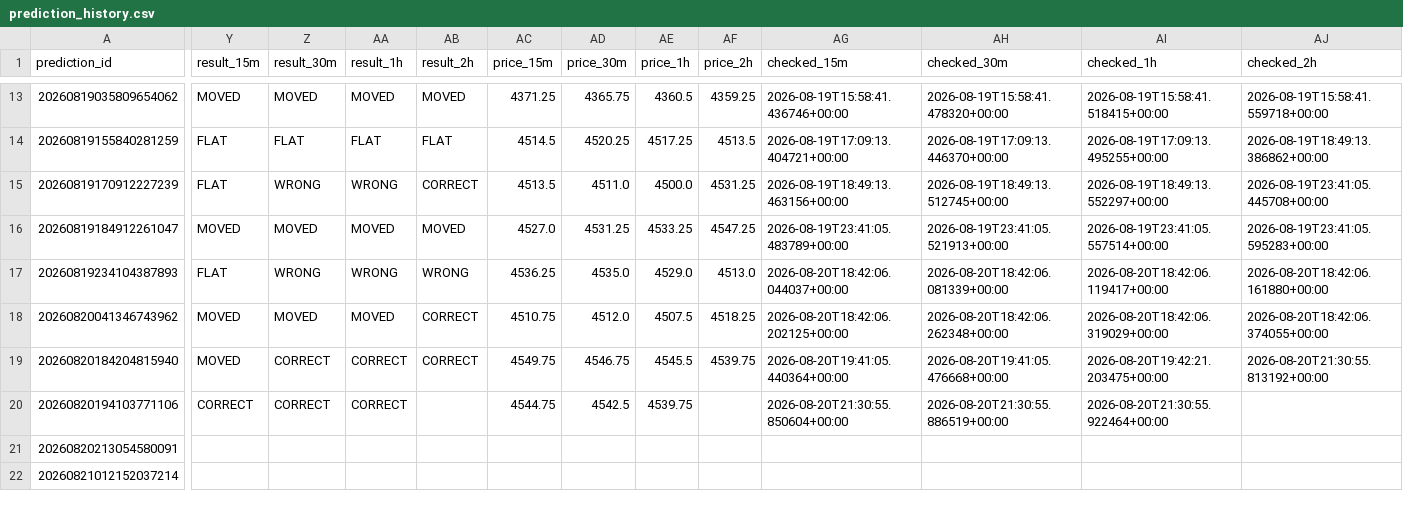
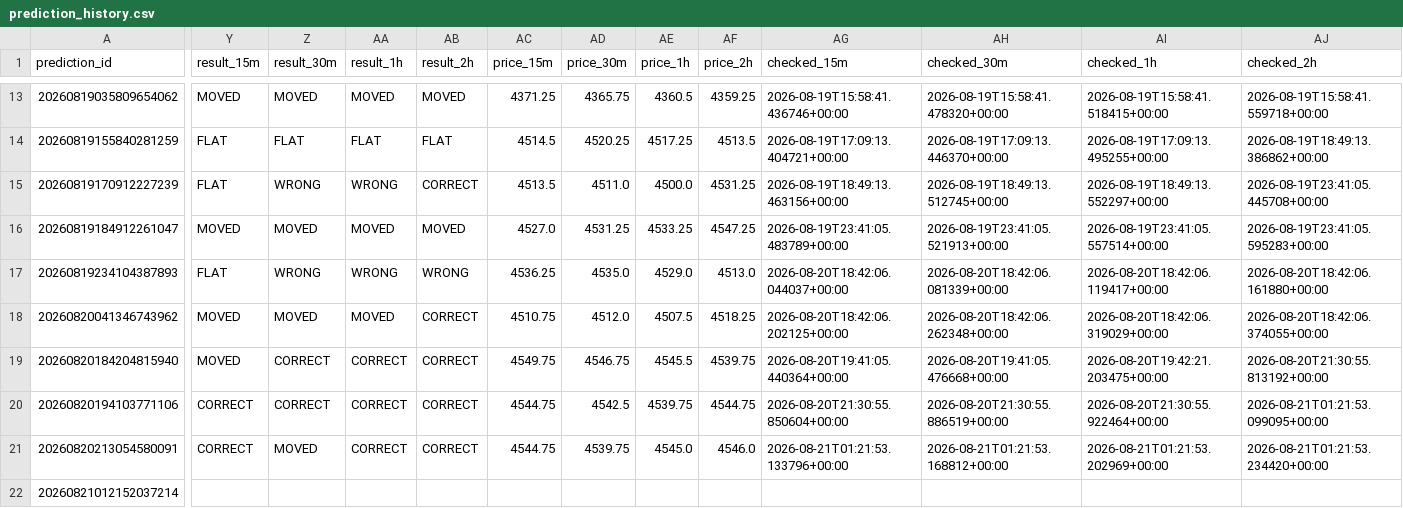
Before and after one commit to smd-netizen/Gold-market-monitor, a CSV file: prediction_history.csv, drawn as a sheet; only a part is shown, gaps mark what is left out; the diff names each change by its address in the sheet, - before the commit and + after, or states it on an @@ line.

Commit message:
Update Gold Market Monitor prediction results

```diff
--- a/prediction_history.csv
+++ b/prediction_history.csv
-AB20:AB21 (result_2h): (empty)
+AB20:AB21 (result_2h): CORRECT
-AF20 (price_2h): (empty)
+AF20 (price_2h): 4544.75
-AJ20 (checked_2h): (empty)
+AJ20 (checked_2h): 2026-08-21T01:21:53.099095+00:00
-Y21 (result_15m): (empty)
+Y21 (result_15m): CORRECT
-Z21 (result_30m): (empty)
+Z21 (result_30m): MOVED
-AA21 (result_1h): (empty)
+AA21 (result_1h): CORRECT
-AC21 (price_15m): (empty)
+AC21 (price_15m): 4544.75
-AD21 (price_30m): (empty)
+AD21 (price_30m): 4539.75
-AE21 (price_1h): (empty)
+AE21 (price_1h): 4545.0
-AF21 (price_2h): (empty)
+AF21 (price_2h): 4546.0
-AG21 (checked_15m): (empty)
+AG21 (checked_15m): 2026-08-21T01:21:53.133796+00:00
-AH21 (checked_30m): (empty)
+AH21 (checked_30m): 2026-08-21T01:21:53.168812+00:00
-AI21 (checked_1h): (empty)
+AI21 (checked_1h): 2026-08-21T01:21:53.202969+00:00
-AJ21 (checked_2h): (empty)
+AJ21 (checked_2h): 2026-08-21T01:21:53.234420+00:00
```
